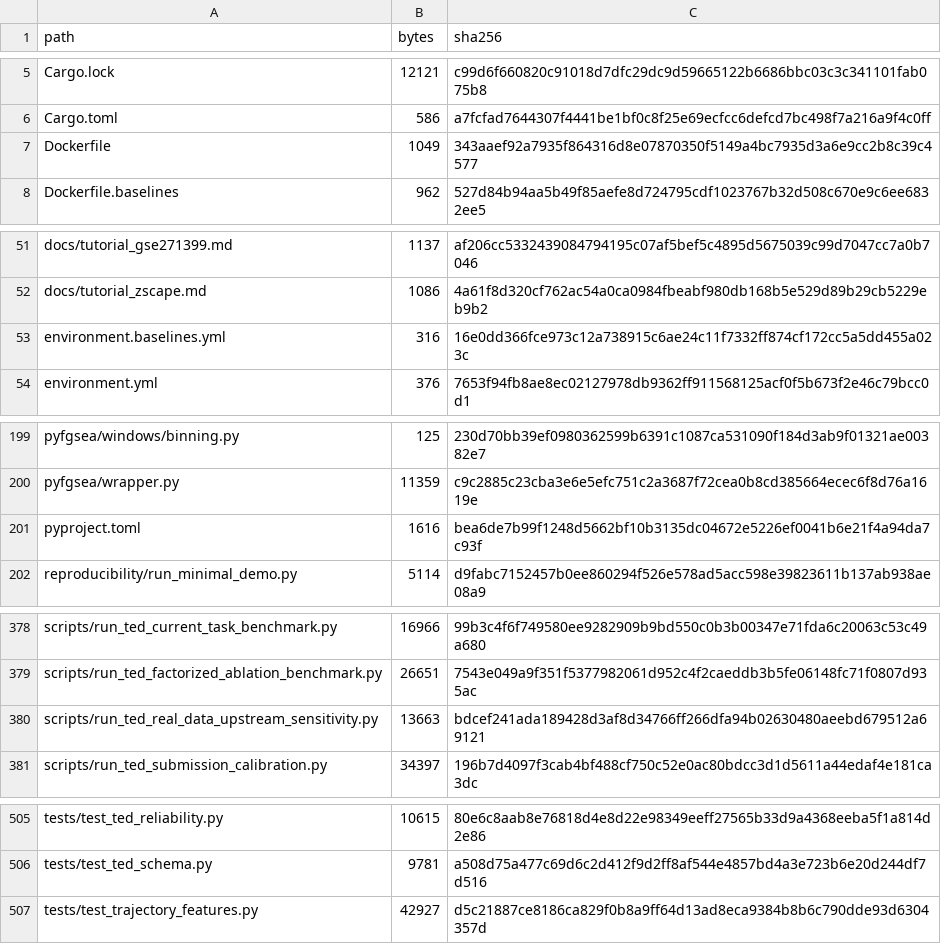
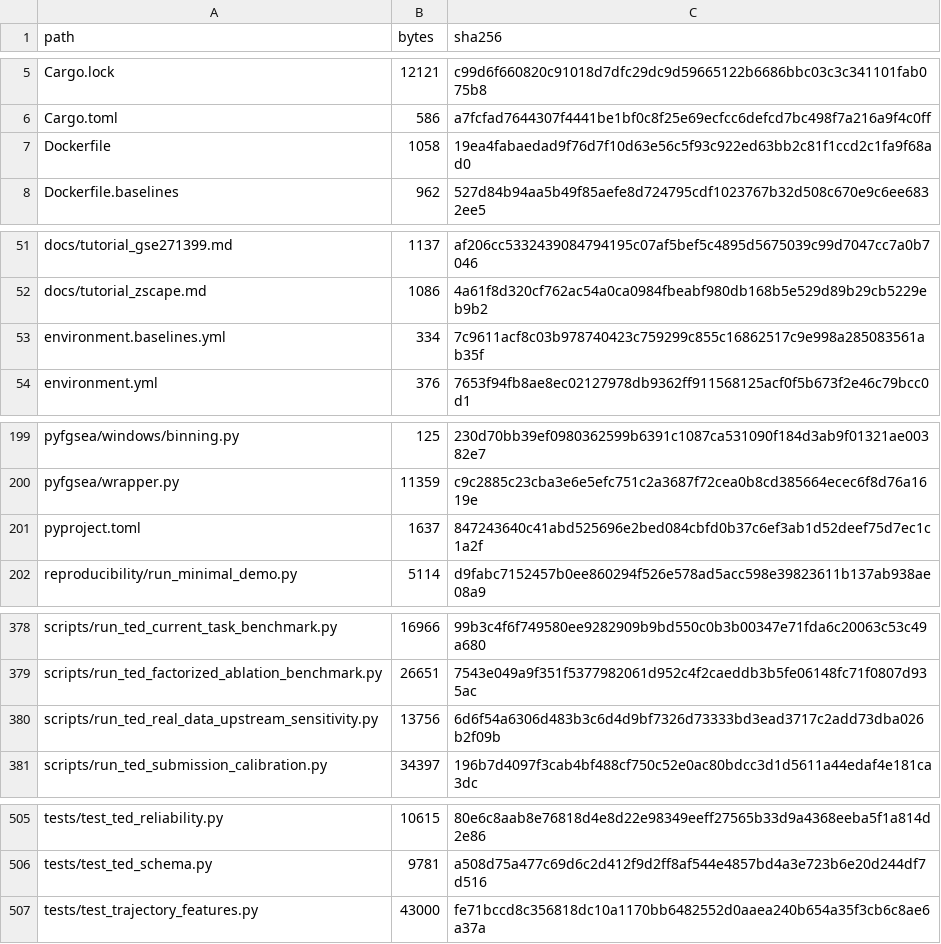
Before and after one commit to shayuanxukuang/pyfgsea-TED, a TSV file: RELEASE_MANIFEST.tsv, drawn as a sheet; only a part is shown, gaps mark what is left out.

```diff
--- a/RELEASE_MANIFEST.tsv
+++ b/RELEASE_MANIFEST.tsv
@@ -6,3 +6,3 @@ Cargo.lock	12121	c99d6f660820c91018d7dfc29dc9d59665122b6686bbc03c3c341101fab075b
 Cargo.toml	586	a7fcfad7644307f4441be1bf0c8f25e69ecfcc6defcd7bc498f7a216a9f4c0ff
-Dockerfile	1049	343aaef92a7935f864316d8e07870350f5149a4bc7935d3a6e9cc2b8c39c4577
+Dockerfile	1058	19ea4fabaedad9f76d7f10d63e56c5f93c922ed63bb2c81f1ccd2c1fa9f68ad0
 Dockerfile.baselines	962	527d84b94aa5b49f85aefe8d724795cdf1023767b32d508c670e9c6ee6832ee5
@@ -52,3 +52,3 @@ docs/tutorial_gse271399.md	1137	af206cc5332439084794195c07af5bef5c4895d5675039c9
 docs/tutorial_zscape.md	1086	4a61f8d320cf762ac54a0ca0984fbeabf980db168b5e529d89b29cb5229eb9b2
-environment.baselines.yml	316	16e0dd366fce973c12a738915c6ae24c11f7332ff874cf172cc5a5dd455a023c
+environment.baselines.yml	334	7c9611acf8c03b978740423c759299c855c16862517c9e998a285083561ab35f
 environment.yml	376	7653f94fb8ae8ec02127978db9362ff911568125acf0f5b673f2e46c79bcc0d1
@@ -200,3 +200,3 @@ pyfgsea/windows/binning.py	125	230d70bb39ef0980362599b6391c1087ca531090f184d3ab9
 pyfgsea/wrapper.py	11359	c9c2885c23cba3e6e5efc751c2a3687f72cea0b8cd385664ecec6f8d76a1619e
-pyproject.toml	1616	bea6de7b99f1248d5662bf10b3135dc04672e5226ef0041b6e21f4a94da7c93f
+pyproject.toml	1637	847243640c41abd525696e2bed084cbfd0b37c6ef3ab1d52deef75d7ec1c1a2f
 reproducibility/run_minimal_demo.py	5114	d9fabc7152457b0ee860294f526e578ad5acc598e39823611b137ab938ae08a9
@@ -379,3 +379,3 @@ scripts/run_ted_current_task_benchmark.py	16966	99b3c4f6f749580ee9282909b9bd550c
 scripts/run_ted_factorized_ablation_benchmark.py	26651	7543e049a9f351f5377982061d952c4f2caeddb3b5fe06148fc71f0807d935ac
-scripts/run_ted_real_data_upstream_sensitivity.py	13663	bdcef241ada189428d3af8d34766ff266dfa94b02630480aeebd679512a69121
+scripts/run_ted_real_data_upstream_sensitivity.py	13756	6d6f54a6306d483b3c6d4d9bf7326d73333bd3ead3717c2add73dba026b2f09b
 scripts/run_ted_submission_calibration.py	34397	196b7d4097f3cab4bf488cf750c52e0ac80bdcc3d1d5611a44edaf4e181ca3dc
@@ -506,2 +506,2 @@ tests/test_ted_reliability.py	10615	80e6c8aab8e76818d4e8d22e98349eeff27565b33d9a
 tests/test_ted_schema.py	9781	a508d75a477c69d6c2d412f9d2ff8af544e4857bd4a3e723b6e20d244df7d516
-tests/test_trajectory_features.py	42927	d5c21887ce8186ca829f0b8a9ff64d13ad8eca9384b8b6c790dde93d6304357d
+tests/test_trajectory_features.py	43000	fe71bccd8c356818dc10a1170bb6482552d0aaea240b654a35f3cb6c8ae6a37a
```
Also changed, not shown: 5 other files.
